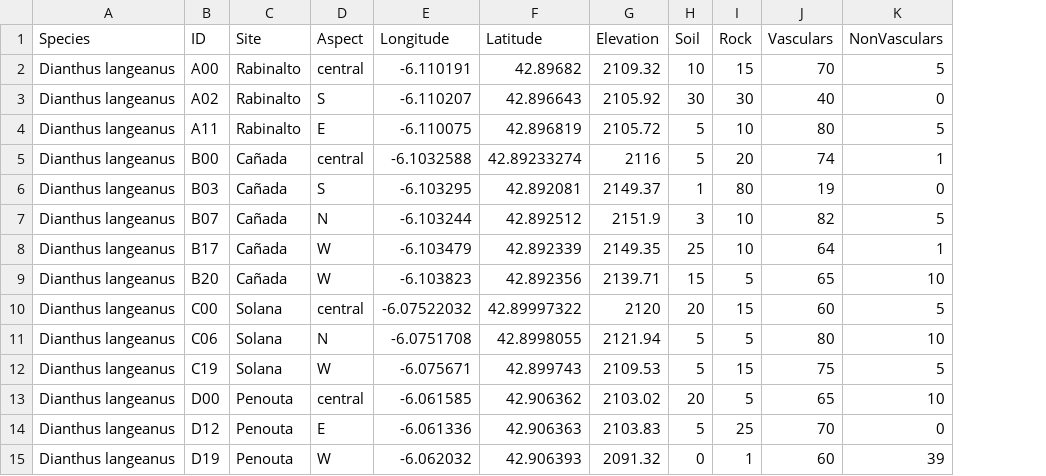
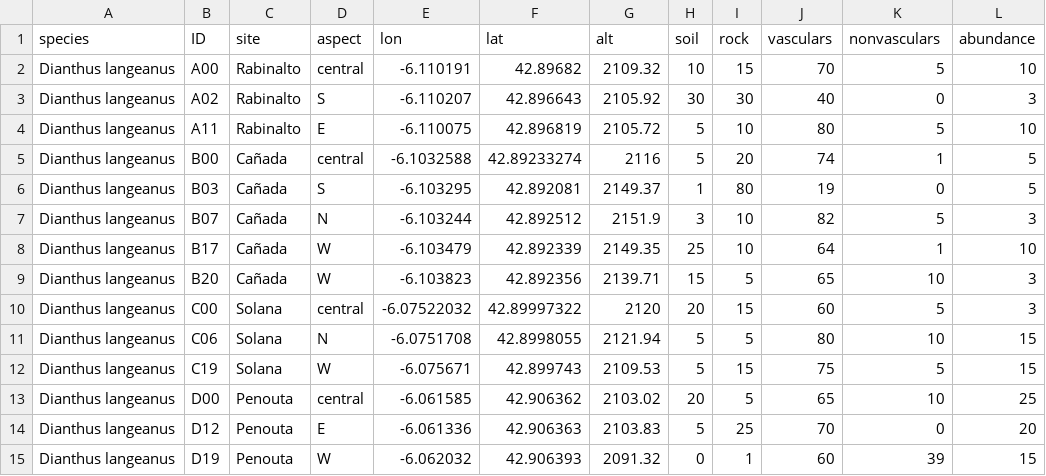
Before and after one commit to clara-espinosa/Dianthus_PEG, a CSV file: data/Dianthus_header.csv, drawn as a sheet; the diff names each change by its address in the sheet, - before the commit and + after, or states it on an @@ line.

Commit message:
abundance of dianthus added

```diff
--- a/data/Dianthus_header.csv
+++ b/data/Dianthus_header.csv
+column L (abundance), rows 2-15: 10 | 3 | 10 | 5 | 5 | 3 | 10 | 3 | 3 | 15 | 15 | 25 | 20 | 15
-A1: Species
+A1: species
-C1: Site
+C1: site
-D1: Aspect
+D1: aspect
-E1: Longitude
+E1: lon
-F1: Latitude
+F1: lat
-G1: Elevation
+G1: alt
-H1: Soil
+H1: soil
-I1: Rock
+I1: rock
-J1: Vasculars
+J1: vasculars
-K1: NonVasculars
+K1: nonvasculars
```
